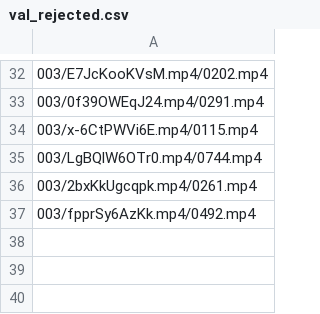
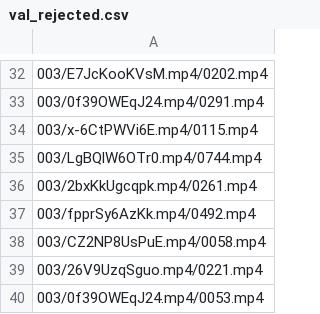
Before and after one commit to coscubes/BOLD-Challenge-ECCV20, a CSV file: annotations_modified/val_rejected.csv, drawn as a sheet; only a part is shown, gaps mark what is left out; the diff names each change by its address in the sheet, - before the commit and + after, or states it on an @@ line.

```diff
--- a/annotations_modified/val_rejected.csv
+++ b/annotations_modified/val_rejected.csv
+row 38: 003/CZ2NP8UsPuE.mp4/0058.mp4
+row 39: 003/26V9UzqSguo.mp4/0221.mp4
+row 40: 003/0f39OWEqJ24.mp4/0053.mp4
```
Also changed, not shown: annotations_modified/train_rejected.csv.
